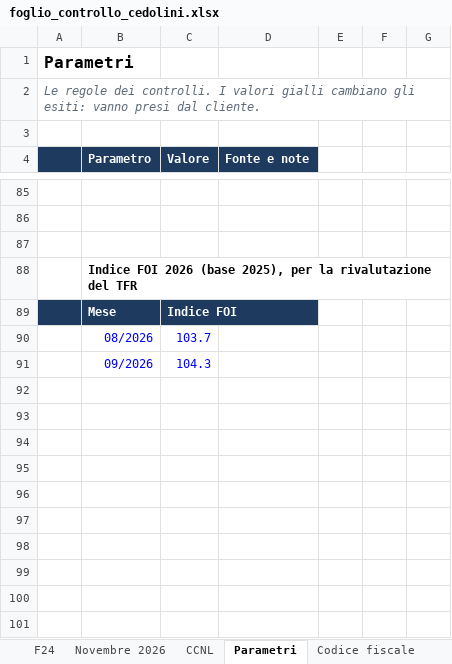
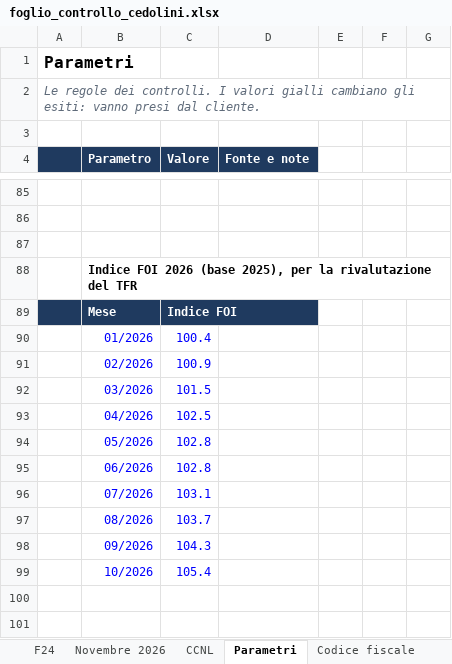
Before and after one commit to D0M3N1C0X/controlli-cedolini, an Excel workbook: deliverables/foglio_controllo_cedolini.xlsx, sheet Parametri, drawn as a sheet; only a part is shown, gaps mark what is left out; values as stored, in another font and other column widths than the file's, no borders; removed rows and columns are numbered as before the commit, all else as after; the diff names each change by its address in the sheet, - before the commit and + after, or states it on an @@ line.

```diff
--- a/deliverables/foglio_controllo_cedolini.xlsx (sheet Parametri)
+++ b/deliverables/foglio_controllo_cedolini.xlsx (sheet Parametri)
+row 90:  | 01/2026 | 100.4
+row 91:  | 02/2026 | 100.9
+row 92:  | 03/2026 | 101.5
+row 93:  | 04/2026 | 102.5
+row 94:  | 05/2026 | 102.8
+row 95:  | 06/2026 | 102.8
+row 96:  | 07/2026 | 103.1
-row 99: (empty)
+row 99:  | 10/2026 | 105.4
-row 93: (empty)
-row 94: (empty)
-row 95: (empty)
-row 96: (empty)
-row 97: (empty)
-row 98: (empty)
-row 99: (empty)
```
Also changed, not shown: 12 other files.
